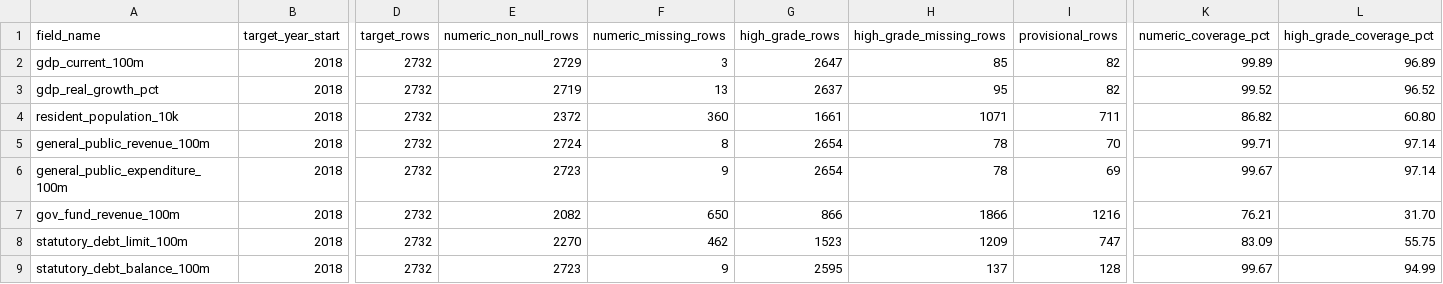
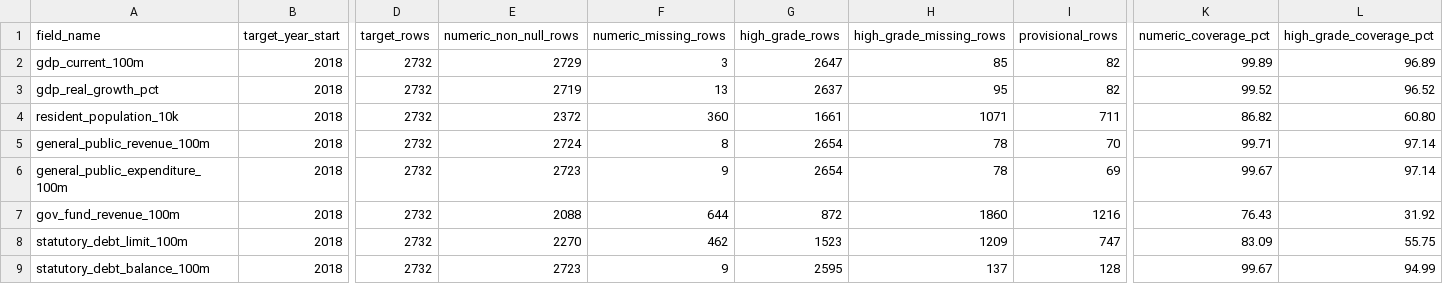
Before and after one commit to chenfei2008c/china-local-debt-atlas, a CSV file: outputs/national_prefecture_panel_2018_2026/core_coverage_report_2018_2025.csv, drawn as a sheet; only a part is shown, gaps mark what is left out; the diff names each change by its address in the sheet, - before the commit and + after, or states it on an @@ line.

```diff
--- a/outputs/national_prefecture_panel_2018_2026/core_coverage_report_2018_2025.csv
+++ b/outputs/national_prefecture_panel_2018_2026/core_coverage_report_2018_2025.csv
-E7 (numeric_non_null_rows): 2082
+E7 (numeric_non_null_rows): 2088
-F7 (numeric_missing_rows): 650
+F7 (numeric_missing_rows): 644
-G7 (high_grade_rows): 866
+G7 (high_grade_rows): 872
-H7 (high_grade_missing_rows): 1866
+H7 (high_grade_missing_rows): 1860
-K7 (numeric_coverage_pct): 76.21
+K7 (numeric_coverage_pct): 76.43
-L7 (high_grade_coverage_pct): 31.70
+L7 (high_grade_coverage_pct): 31.92
```
Also changed, not shown: 10 other files.
